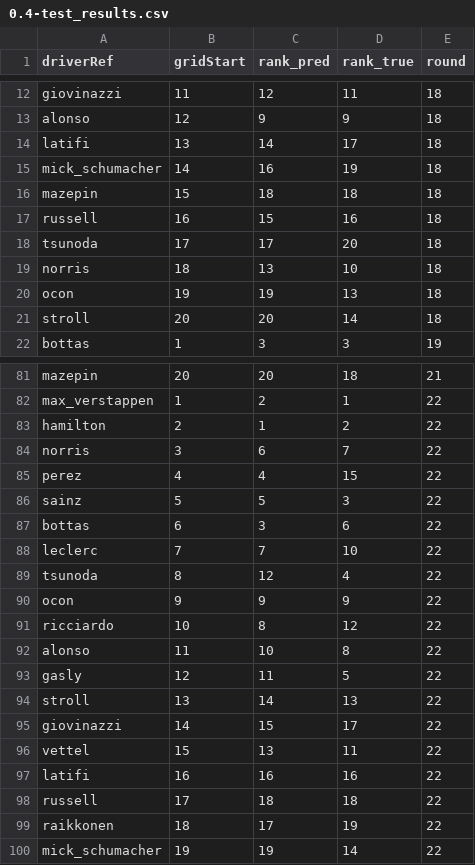
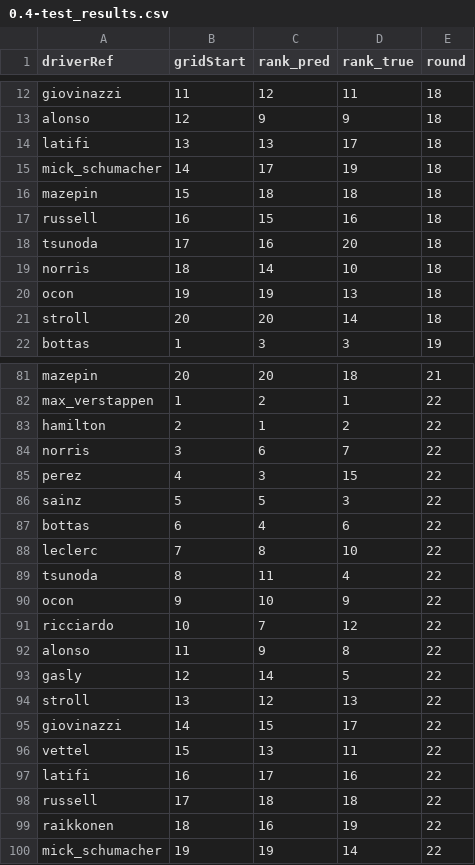
Before and after one commit to mariuscaptari/machine-learning-coursework, a CSV file: data/processed/0.4-test_results.csv, drawn as a sheet; only a part is shown, gaps mark what is left out; the diff covers the shown part only.

```diff
--- a/data/processed/0.4-test_results.csv
+++ b/data/processed/0.4-test_results.csv
@@ -13,8 +13,8 @@ giovinazzi,11,12,11,18
 alonso,12,9,9,18
-latifi,13,14,17,18
-mick_schumacher,14,16,19,18
+latifi,13,13,17,18
+mick_schumacher,14,17,19,18
 mazepin,15,18,18,18
 russell,16,15,16,18
-tsunoda,17,17,20,18
-norris,18,13,10,18
+tsunoda,17,16,20,18
+norris,18,14,10,18
 ocon,19,19,13,18
@@ -84,17 +84,17 @@ hamilton,2,1,2,22
 norris,3,6,7,22
-perez,4,4,15,22
+perez,4,3,15,22
 sainz,5,5,3,22
-bottas,6,3,6,22
-leclerc,7,7,10,22
-tsunoda,8,12,4,22
-ocon,9,9,9,22
-ricciardo,10,8,12,22
-alonso,11,10,8,22
-gasly,12,11,5,22
-stroll,13,14,13,22
+bottas,6,4,6,22
+leclerc,7,8,10,22
+tsunoda,8,11,4,22
+ocon,9,10,9,22
+ricciardo,10,7,12,22
+alonso,11,9,8,22
+gasly,12,14,5,22
+stroll,13,12,13,22
 giovinazzi,14,15,17,22
 vettel,15,13,11,22
-latifi,16,16,16,22
+latifi,16,17,16,22
 russell,17,18,18,22
-raikkonen,18,17,19,22
+raikkonen,18,16,19,22
 mick_schumacher,19,19,14,22
```
Also changed, not shown: 14 edited cells elsewhere in this file, 5 other files.
